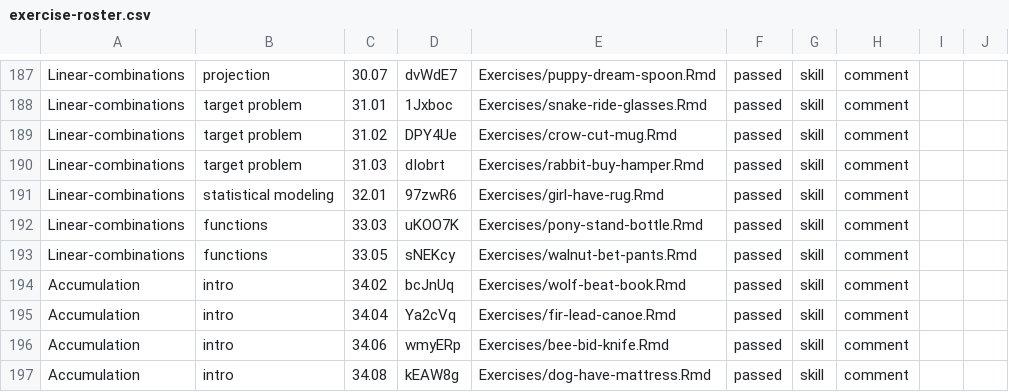
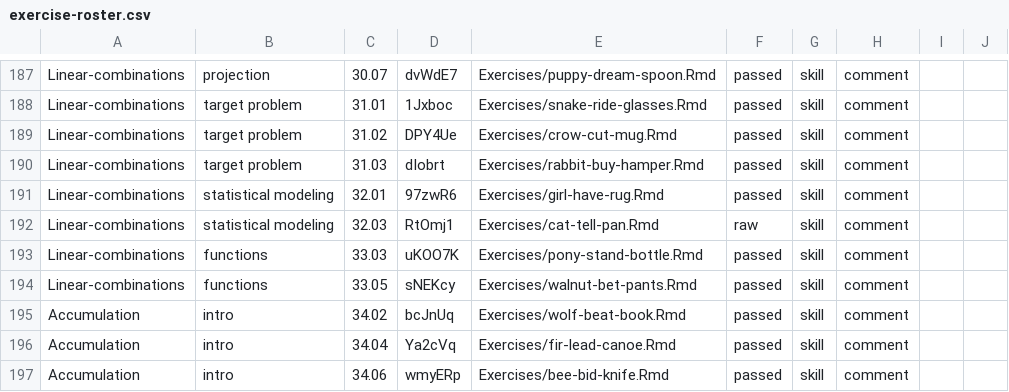
Before and after one commit to dtkaplan/MC2, a CSV file: exercise-roster.csv, drawn as a sheet; only a part is shown, gaps mark what is left out; the shorter side is filled out with more unchanged rows.

```diff
--- a/exercise-roster.csv
+++ b/exercise-roster.csv
@@ -191,2 +191,3 @@ Linear-combinations, target problem,"31.03", "dIobrt", "Exercises/rabbit-buy-ham
 Linear-combinations, statistical modeling ,"32.01", "97zwR6", "Exercises/girl-have-rug.Rmd", passed, skill, comment
+Linear-combinations, statistical modeling ,"32.03", "RtOmj1", "Exercises/cat-tell-pan.Rmd", raw, skill, comment
 Linear-combinations, functions,"33.03", "uKOO7K", "Exercises/pony-stand-bottle.Rmd", passed, skill, comment
```
Also changed, not shown: 28 other files.
